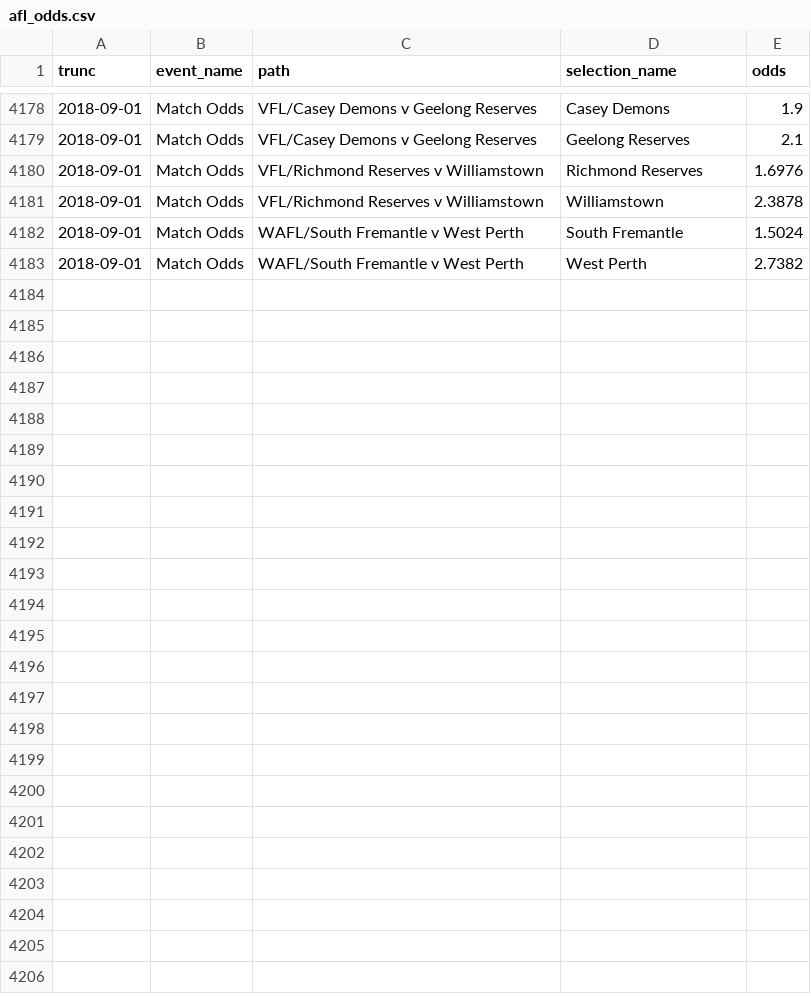
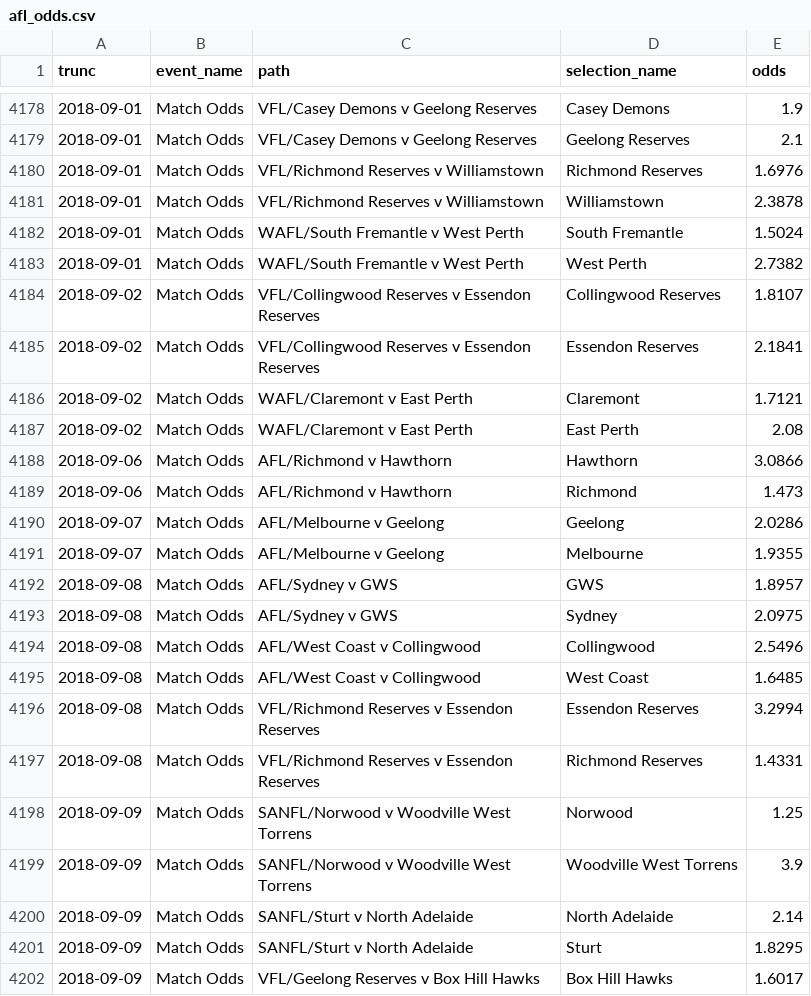
Before and after one commit to betfair-datascientists/predictive-models, a CSV file: afl/data/afl_odds.csv, drawn as a sheet; only a part is shown, gaps mark what is left out; the diff covers the shown part only; the diff names each change by its address in the sheet, - before the commit and + after, or states it on an @@ line.

Commit message:
Updated weekly preds and data

```diff
--- a/afl/data/afl_odds.csv
+++ b/afl/data/afl_odds.csv
+row 4184: 2018-09-02 | Match Odds | VFL/Collingwood Reserves v Essendon Reserves | Collingwood Reserves | 1.8107
+row 4185: 2018-09-02 | Match Odds | VFL/Collingwood Reserves v Essendon Reserves | Essendon Reserves | 2.1841
+row 4186: 2018-09-02 | Match Odds | WAFL/Claremont v East Perth | Claremont | 1.7121
+row 4187: 2018-09-02 | Match Odds | WAFL/Claremont v East Perth | East Perth | 2.08
+row 4188: 2018-09-06 | Match Odds | AFL/Richmond v Hawthorn | Hawthorn | 3.0866
+row 4189: 2018-09-06 | Match Odds | AFL/Richmond v Hawthorn | Richmond | 1.473
+row 4190: 2018-09-07 | Match Odds | AFL/Melbourne v Geelong | Geelong | 2.0286
+row 4191: 2018-09-07 | Match Odds | AFL/Melbourne v Geelong | Melbourne | 1.9355
+row 4192: 2018-09-08 | Match Odds | AFL/Sydney v GWS | GWS | 1.8957
+row 4193: 2018-09-08 | Match Odds | AFL/Sydney v GWS | Sydney | 2.0975
+row 4194: 2018-09-08 | Match Odds | AFL/West Coast v Collingwood | Collingwood | 2.5496
+row 4195: 2018-09-08 | Match Odds | AFL/West Coast v Collingwood | West Coast | 1.6485
+row 4196: 2018-09-08 | Match Odds | VFL/Richmond Reserves v Essendon Reserves | Essendon Reserves | 3.2994
+row 4197: 2018-09-08 | Match Odds | VFL/Richmond Reserves v Essendon Reserves | Richmond Reserves | 1.4331
+row 4198: 2018-09-09 | Match Odds | SANFL/Norwood v Woodville West Torrens | Norwood | 1.25
+row 4199: 2018-09-09 | Match Odds | SANFL/Norwood v Woodville West Torrens | Woodville West Torrens | 3.9
+row 4200: 2018-09-09 | Match Odds | SANFL/Sturt v North Adelaide | North Adelaide | 2.14
+row 4201: 2018-09-09 | Match Odds | SANFL/Sturt v North Adelaide | Sturt | 1.8295
+row 4202: 2018-09-09 | Match Odds | VFL/Geelong Reserves v Box Hill Hawks | Box Hill Hawks | 1.6017
```
Also changed, not shown: 14 added rows elsewhere in this file, afl/data/afl_fixture_2018.csv, 4 other files.
